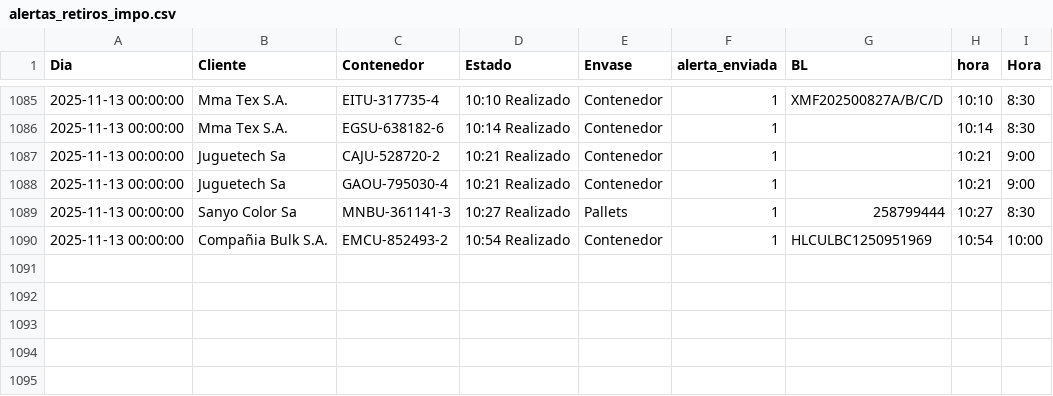
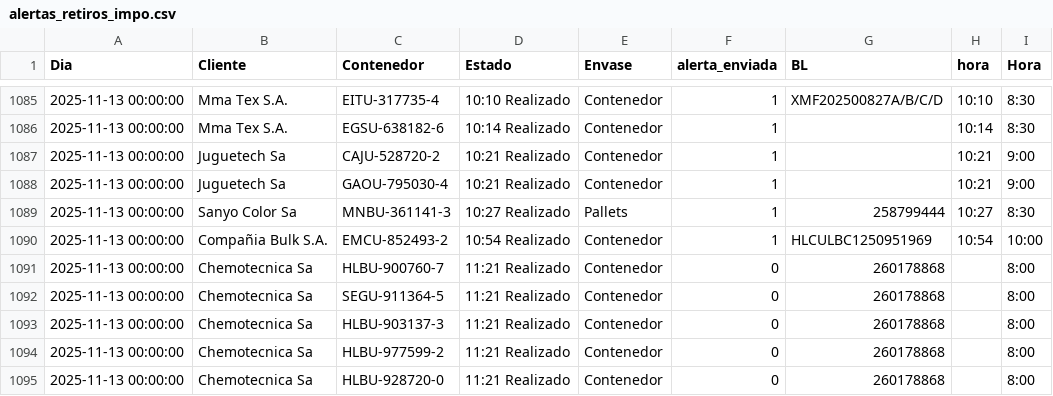
Before and after one commit to marajadesantelmo/dassa_operativo_stream, a CSV file: alertas_retiros_impo.csv, drawn as a sheet; only a part is shown, gaps mark what is left out.

```diff
--- a/alertas_retiros_impo.csv
+++ b/alertas_retiros_impo.csv
@@ -1090 +1090,6 @@ Dia,Cliente,Contenedor,Estado,Envase,alerta_enviada,BL,hora,Hora
 2025-11-13 00:00:00,Compañia Bulk S.A.,EMCU-852493-2,10:54 Realizado,Contenedor,1,HLCULBC1250951969,10:54,10:00
+2025-11-13 00:00:00,Chemotecnica Sa,HLBU-900760-7,11:21 Realizado,Contenedor,0,260178868,,8:00
+2025-11-13 00:00:00,Chemotecnica Sa,SEGU-911364-5,11:21 Realizado,Contenedor,0,260178868,,8:00
+2025-11-13 00:00:00,Chemotecnica Sa,HLBU-903137-3,11:21 Realizado,Contenedor,0,260178868,,8:00
+2025-11-13 00:00:00,Chemotecnica Sa,HLBU-977599-2,11:21 Realizado,Contenedor,0,260178868,,8:00
+2025-11-13 00:00:00,Chemotecnica Sa,HLBU-928720-0,11:21 Realizado,Contenedor,0,260178868,,8:00
```
Also changed, not shown: TallyBIEXPO.csv, data/a_consolidar.csv, 10 other files.
